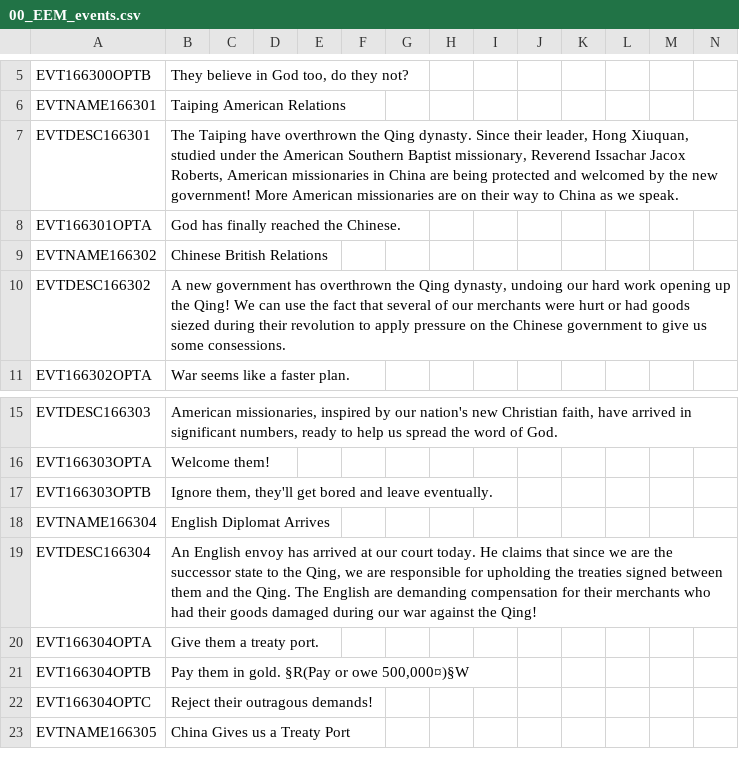
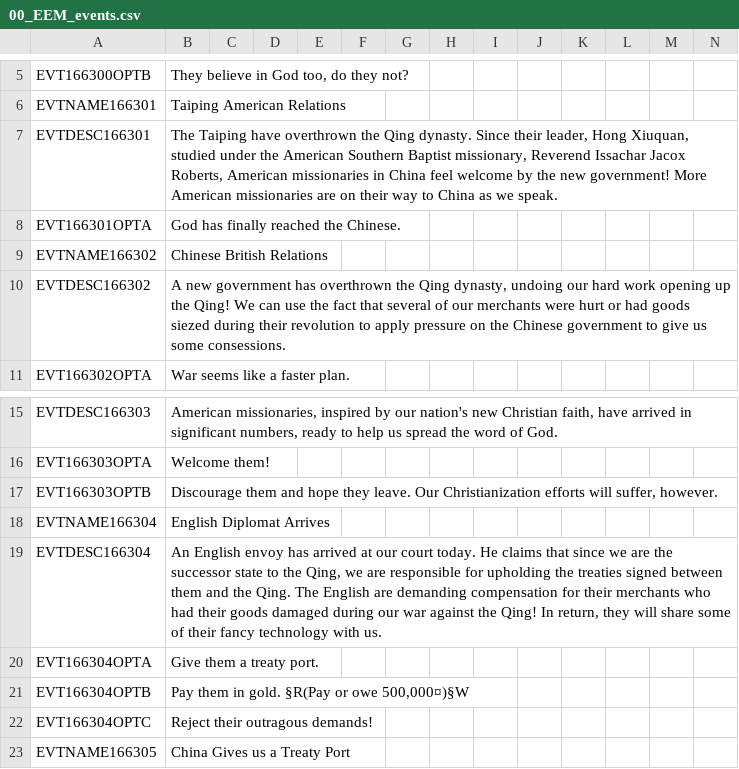
Before and after one commit to ujtcelvn/Ending_Extension_Mod, a CSV file: EEM/localisation/00_EEM_events.csv, drawn as a sheet; only a part is shown, gaps mark what is left out.

Commit message:
Update 00_EEM_events.csv

```diff
--- a/EEM/localisation/00_EEM_events.csv
+++ b/EEM/localisation/00_EEM_events.csv
@@ -6,3 +6,3 @@ EVT166300OPTB;They believe in God too, do they not?;;;;;;;;;;;;;
 EVTNAME166301;Taiping American Relations;;;;;;;;;;;;;
-EVTDESC166301;The Taiping have overthrown the Qing dynasty. Since their leader, Hong Xiuquan, studied under the American Southern Baptist missionary, Reverend Issachar Jacox Roberts, American missionaries in China are being protected and welcomed by the new government! More American missionaries are on their way to China as we speak.;;;;;;;;;;;;;
+EVTDESC166301;The Taiping have overthrown the Qing dynasty. Since their leader, Hong Xiuquan, studied under the American Southern Baptist missionary, Reverend Issachar Jacox Roberts, American missionaries in China feel welcome by the new government! More American missionaries are on their way to China as we speak.;;;;;;;;;;;;;
 EVT166301OPTA;God has finally reached the Chinese.;;;;;;;;;;;;;
@@ -16,5 +16,5 @@ EVTDESC166303;American missionaries, inspired by our nation's new Christian fait
 EVT166303OPTA;Welcome them!;;;;;;;;;;;;;
-EVT166303OPTB;Ignore them, they'll get bored and leave eventually.;;;;;;;;;;;;;
+EVT166303OPTB;Discourage them and hope they leave. Our Christianization efforts will suffer, however.;;;;;;;;;;;;;
 EVTNAME166304;English Diplomat Arrives;;;;;;;;;;;;;
-EVTDESC166304;An English envoy has arrived at our court today. He claims that since we are the successor state to the Qing, we are responsible for upholding the treaties signed between them and the Qing. The English are demanding compensation for their merchants who had their goods damaged during our war against the Qing!;;;;;;;;;;;;;
+EVTDESC166304;An English envoy has arrived at our court today. He claims that since we are the successor state to the Qing, we are responsible for upholding the treaties signed between them and the Qing. The English are demanding compensation for their merchants who had their goods damaged during our war against the Qing! In return, they will share some of their fancy technology with us.;;;;;;;;;;;;;
 EVT166304OPTA;Give them a treaty port.;;;;;;;;;;;;;
```
